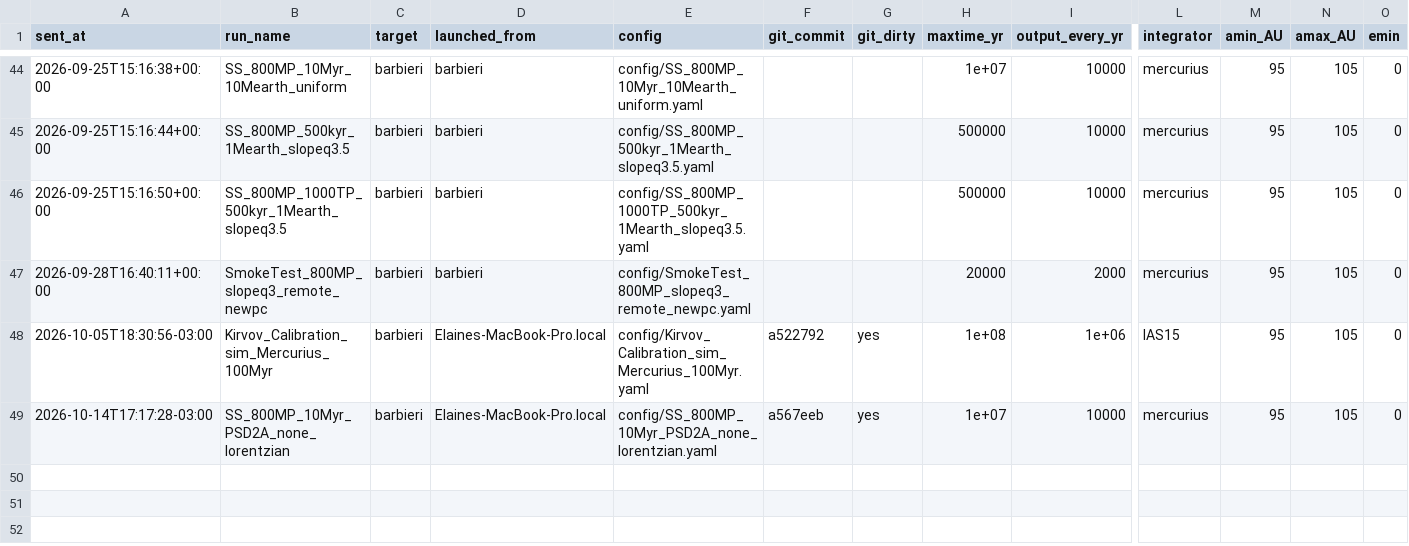
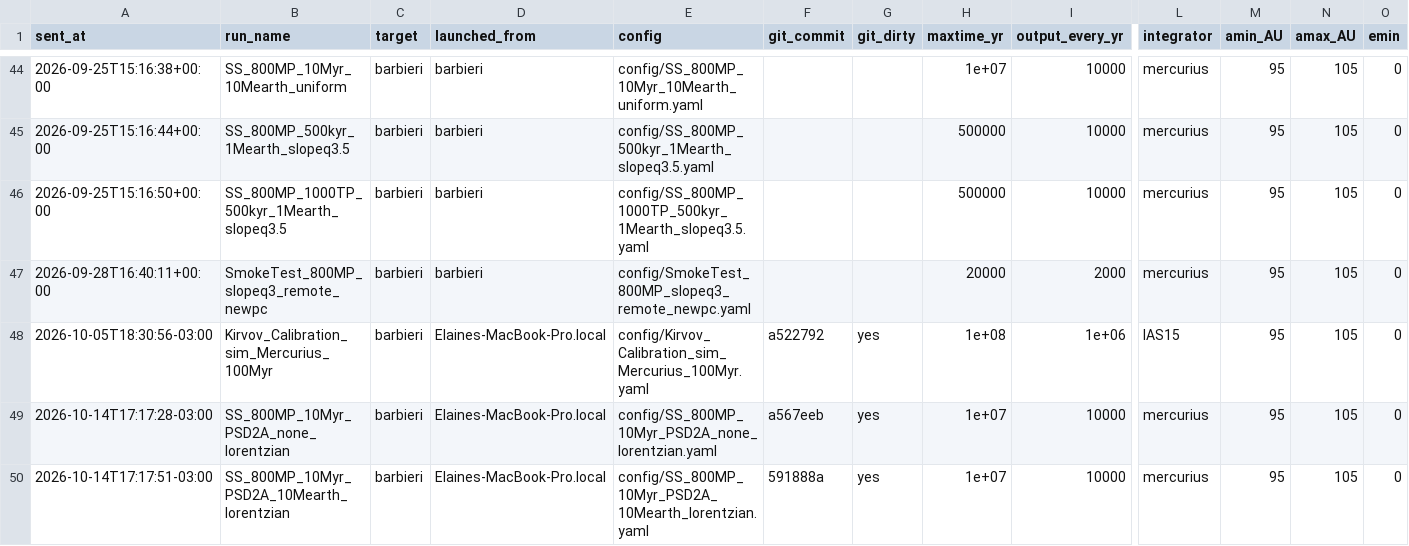
Before and after one commit to elainenieves01/debris-disk-pipeline, a CSV file: simulation_log.csv, drawn as a sheet; only a part is shown, gaps mark what is left out; rows hold the shown columns only; the diff names each change by its address in the sheet, - before the commit and + after, or states it on an @@ line.

Commit message:
Run log: launched SS_800MP_10Myr_PSD2A_10Mearth_lorentzian on barbieri

```diff
--- a/simulation_log.csv
+++ b/simulation_log.csv
+row 50: 2026-10-14T17:17:51-03:00 | SS_800MP_10Myr_PSD2A_10Mearth_lorentzian | barbieri | Elaines-MacBook-Pro.local | config/SS_800MP_10Myr_PSD2A_10Mearth_lorentzian.yaml | 591888a | yes | 1e+07 | 10000 | mercurius | 95 | 105 | 0
```
